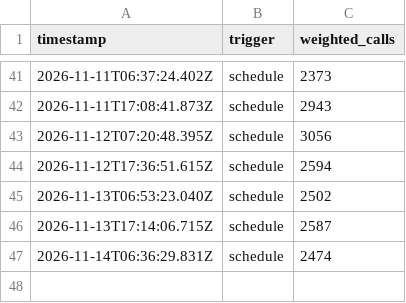
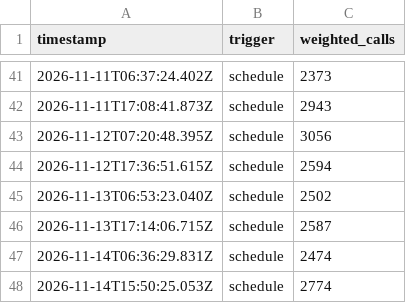
Before and after one commit to sweatynipsdev/powder, a CSV file: logs/openmeteo.csv, drawn as a sheet; only a part is shown, gaps mark what is left out.

```diff
--- a/logs/openmeteo.csv
+++ b/logs/openmeteo.csv
@@ -47 +47,2 @@ timestamp,trigger,weighted_calls
 2026-11-14T06:36:29.831Z,schedule,2474
+2026-11-14T15:50:25.053Z,schedule,2774
```
Also changed, not shown: logs/usage.csv, 3 other files.
